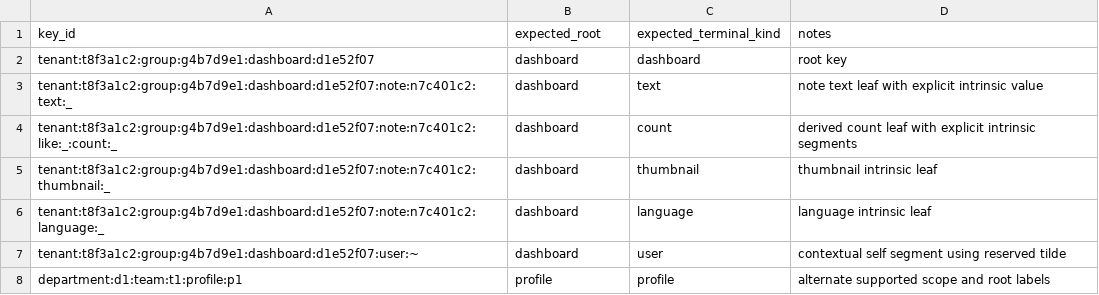
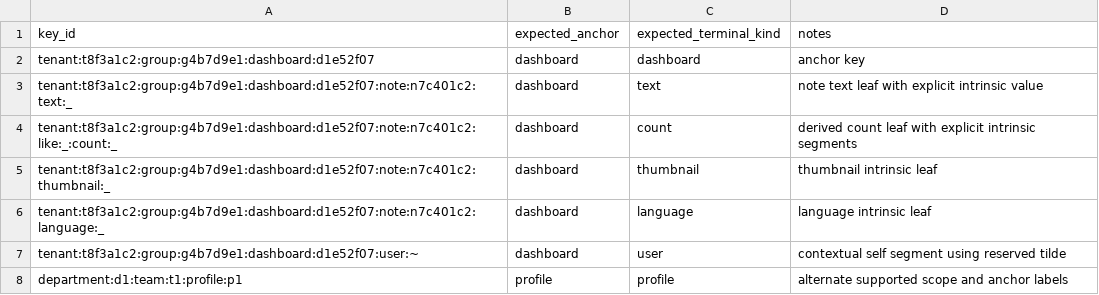
Before and after one commit to flarebyte/beaming_yggdrasil_key, a CSV file: doc/design-meta/examples/key-acceptance-examples.csv, drawn as a sheet.

```diff
--- a/doc/design-meta/examples/key-acceptance-examples.csv
+++ b/doc/design-meta/examples/key-acceptance-examples.csv
@@ -1,3 +1,3 @@
-key_id,expected_root,expected_terminal_kind,notes
-tenant:t8f3a1c2:group:g4b7d9e1:dashboard:d1e52f07,dashboard,dashboard,root key
+key_id,expected_anchor,expected_terminal_kind,notes
+tenant:t8f3a1c2:group:g4b7d9e1:dashboard:d1e52f07,dashboard,dashboard,anchor key
 tenant:t8f3a1c2:group:g4b7d9e1:dashboard:d1e52f07:note:n7c401c2:text:_,dashboard,text,note text leaf with explicit intrinsic value
@@ -7,2 +7,2 @@ tenant:t8f3a1c2:group:g4b7d9e1:dashboard:d1e52f07:note:n7c401c2:language:_,dashb
 tenant:t8f3a1c2:group:g4b7d9e1:dashboard:d1e52f07:user:~,dashboard,user,contextual self segment using reserved tilde
-department:d1:team:t1:profile:p1,profile,profile,alternate supported scope and root labels
+department:d1:team:t1:profile:p1,profile,profile,alternate supported scope and anchor labels
```
Also changed, not shown: doc/design-meta/examples/api-direction.csv, doc/design-meta/examples/derived-fields.csv, 10 other files.
